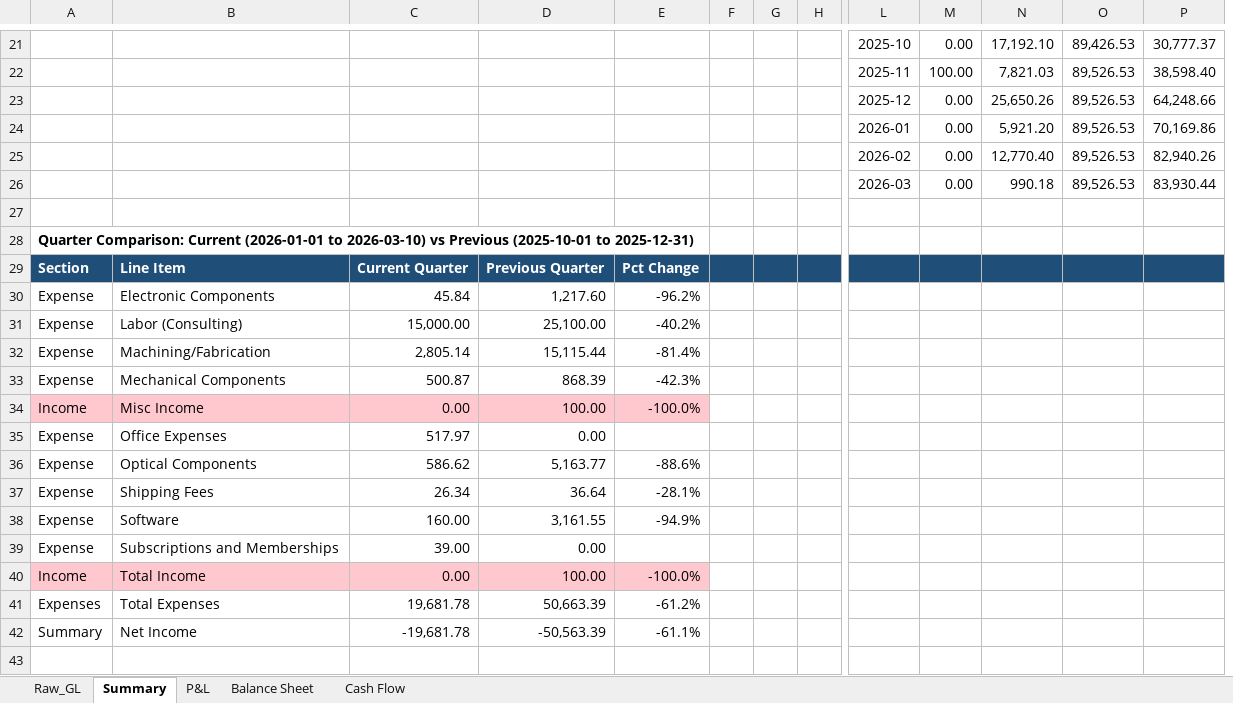
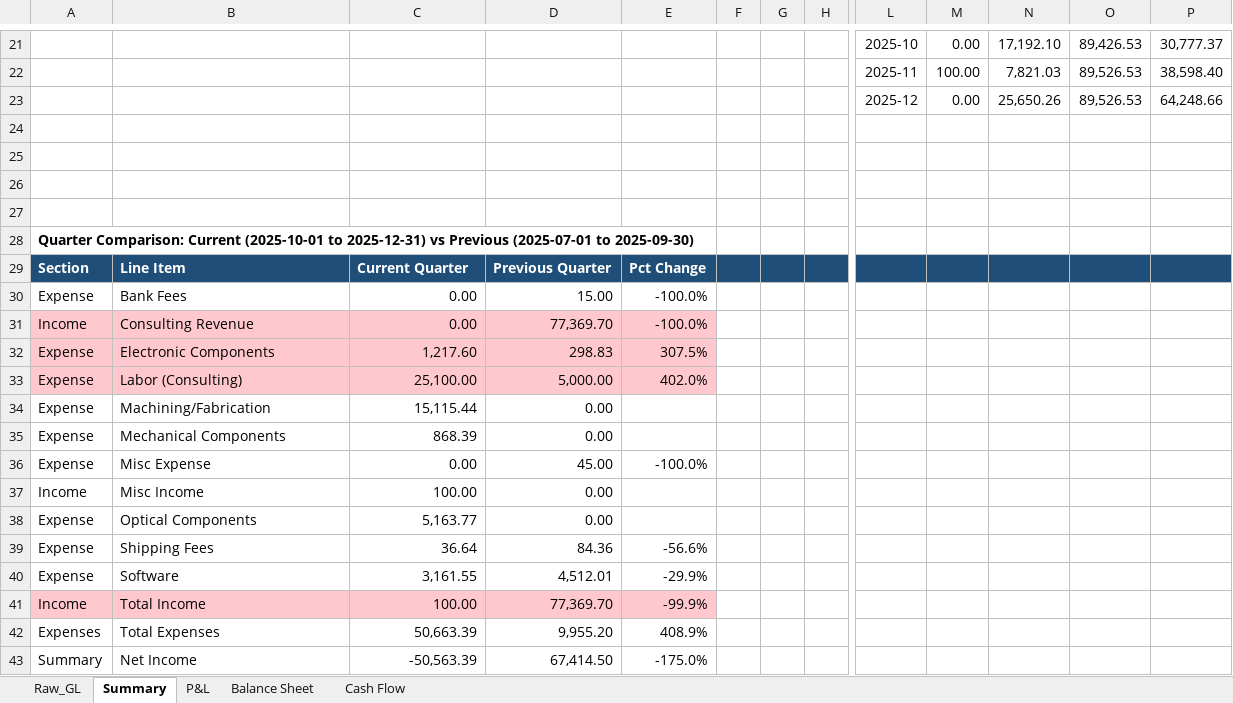
Before and after one commit to blufinLabs/Blufin-Labs-Financials, an Excel workbook: finance/reports/blufin_financial_statements.xlsx, sheet Summary, drawn as a sheet; only a part is shown, gaps mark what is left out; values as stored, in another font and other column widths than the file's, no borders; charts and pictures not drawn; removed rows and columns are numbered as before the commit, all else as after; rows hold the shown columns only; the diff covers the shown part only; the diff names each change by its address in the sheet, - before the commit and + after, or states it on an @@ line.

Commit message:
Changes to GL to properly categorize transactions

```diff
--- a/finance/reports/blufin_financial_statements.xlsx (sheet Summary)
+++ b/finance/reports/blufin_financial_statements.xlsx (sheet Summary)
-column C, rows 29-34: Current Quarter | 45.84 | 15,000.00 | 2,805.14 | 500.87 | 0.00; rows 36-38: 586.62 | 26.34 | 160.00; rows 40-42: 0.00 | 19,681.78 | -19,681.78
+column D, row 29: Previous Quarter; rows 32-35: 298.83 | 5,000.00 | 0.00 | 0.00; rows 37-43: 0.00 | 0.00 | 84.36 | 4,512.01 | 77,369.70 | 9,955.20 | 67,414.50
-row 24:  |  |  |  |  |  |  |  | 2026-01 | 0.00 | 5,921.20 | 89,526.53 | 70,169.86
-row 25:  |  |  |  |  |  |  |  | 2026-02 | 0.00 | 12,770.40 | 89,526.53 | 82,940.26
-row 26:  |  |  |  |  |  |  |  | 2026-03 | 0.00 | 990.18 | 89,526.53 | 83,930.44
+row 25: (empty)
+row 26: (empty)
+row 27: (empty)
-A28: …Comparison: Current (2026-01-01 to 2026-03-10) vs Previous (2025-10-01 to 2025-12-31)
+A28: …Comparison: Current (2025-10-01 to 2025-12-31) vs Previous (2025-07-01 to 2025-09-30)
-C29: Previous Quarter
+C29: Current Quarter
+row 30: Expense | Bank Fees | 0.00 | 15.00 | -100.0%
+row 31: Income | Consulting Revenue | 0.00 | 77,369.70 | -100.0%
-A32:B33 fill: none
+A32:B33 fill: #FFC7CE
-C32:C33 fill: none
+C32:C33 fill: #FFC7CE
-E32: -96.2%
+E32: 307.5%
-E32:E33 fill: none
+E32:E33 fill: #FFC7CE
-E33: -40.2%
+E33: 402.0%
-E34: -81.4%
+E34: (empty)
-E35: -42.3%
+E35: (empty)
+row 36: Expense | Misc Expense | 0.00 | 45.00 | -100.0%
-A37:B37 fill: #FFC7CE
+A37:B37 fill: none
-C37 fill: #FFC7CE
+C37 fill: none
-E37: -100.0%
+E37: (empty)
-E37 fill: #FFC7CE
+E37 fill: none
-row 35: Expense | Office Expenses | 517.97 | 0.00
-E38: -88.6%
+E38: (empty)
-E39: -28.1%
+E39: -56.6%
-E40: -94.9%
+E40: -29.9%
-row 39: Expense | Subscriptions and Memberships | 39.00 | 0.00
-E41: -100.0%
+E41: -99.9%
-E42: -61.2%
+E42: 408.9%
-E43: -61.1%
+E43: -175.0%
```
Also changed, not shown: 3 added rows, 3 removed rows and 2 edited cells elsewhere in this sheet, sheet P&L, sheet Balance Sheet, sheet Cash Flow, sheet Raw_GL, charts or pictures.
